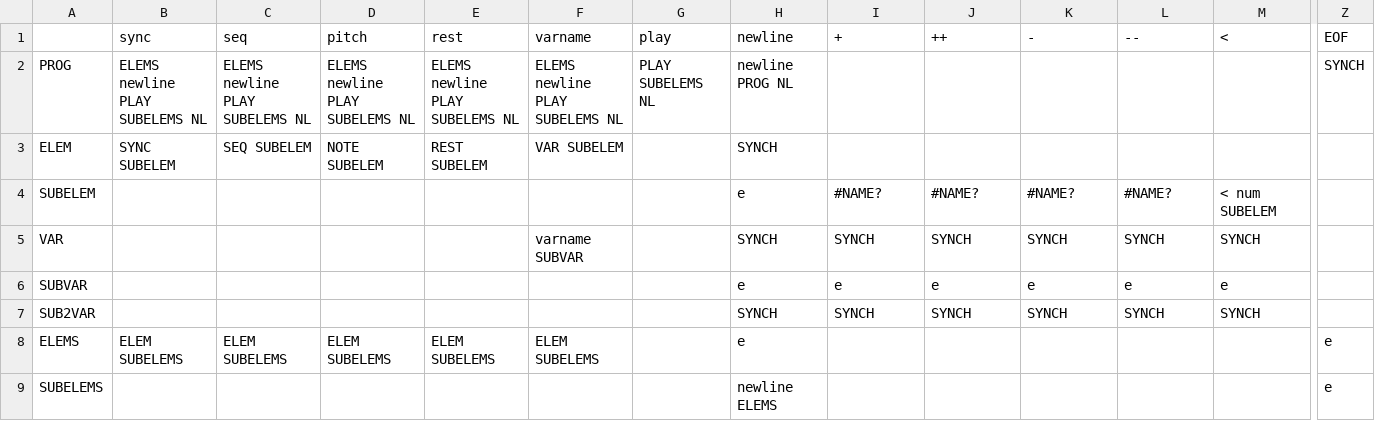
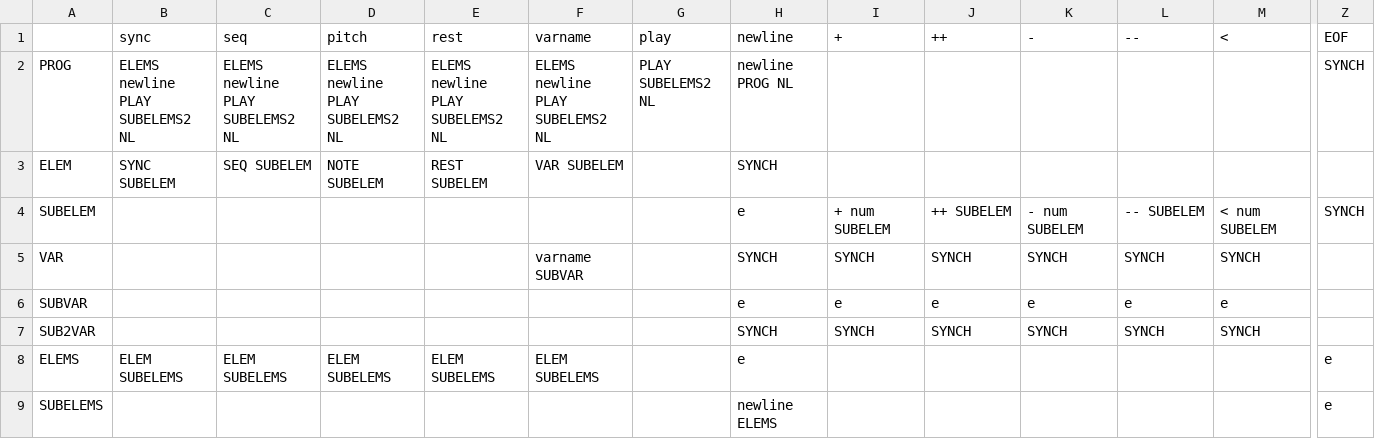
Before and after one commit to JNM-2T17/CSC617M, a CSV file: HW3/CFG.csv, drawn as a sheet; only a part is shown, gaps mark what is left out; the diff names each change by its address in the sheet, - before the commit and + after, or states it on an @@ line.

```diff
--- a/HW3/CFG.csv
+++ b/HW3/CFG.csv
-B2: ELEMS newline PLAY SUBELEMS NL
+B2: ELEMS newline PLAY SUBELEMS2 NL
-C2: ELEMS newline PLAY SUBELEMS NL
+C2: ELEMS newline PLAY SUBELEMS2 NL
-D2: ELEMS newline PLAY SUBELEMS NL
+D2: ELEMS newline PLAY SUBELEMS2 NL
-E2: ELEMS newline PLAY SUBELEMS NL
+E2: ELEMS newline PLAY SUBELEMS2 NL
-F2: ELEMS newline PLAY SUBELEMS NL
+F2: ELEMS newline PLAY SUBELEMS2 NL
-G2: PLAY SUBELEMS NL
+G2: PLAY SUBELEMS2 NL
-I4: #NAME?
+I4: + num SUBELEM
-J4: #NAME?
+J4: ++ SUBELEM
-K4: #NAME?
+K4: - num SUBELEM
-L4: #NAME?
+L4: -- SUBELEM
-Z4: (empty)
+Z4: SYNCH
```
Also changed, not shown: 10 other files.
